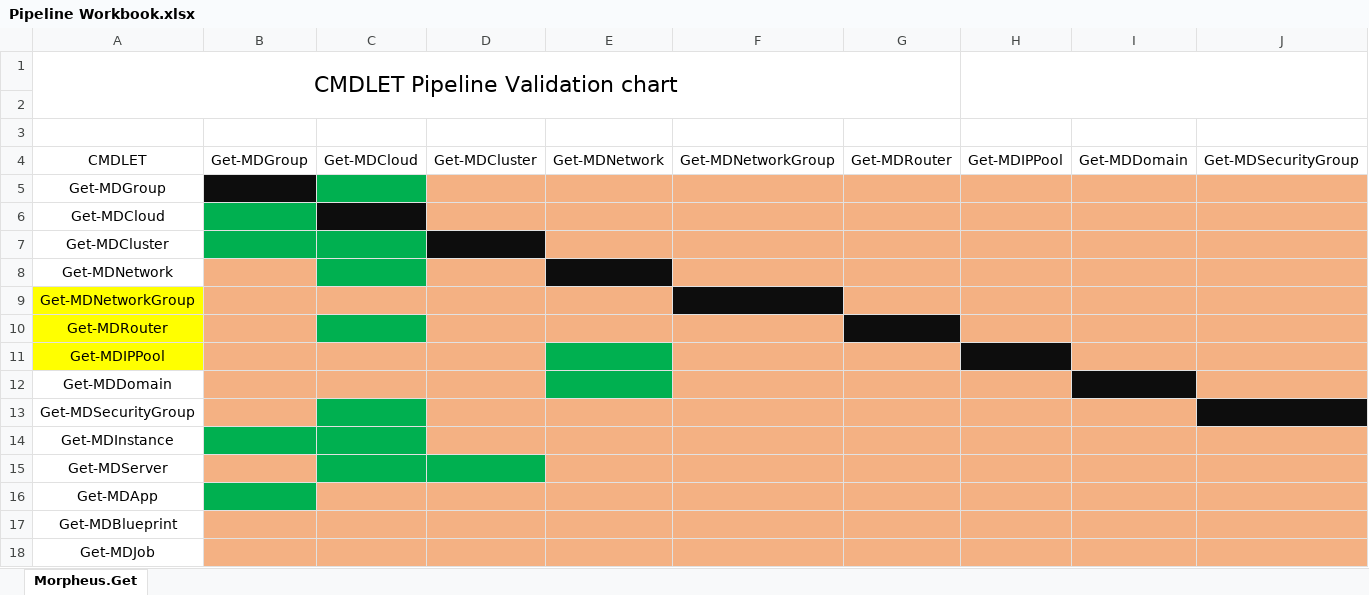
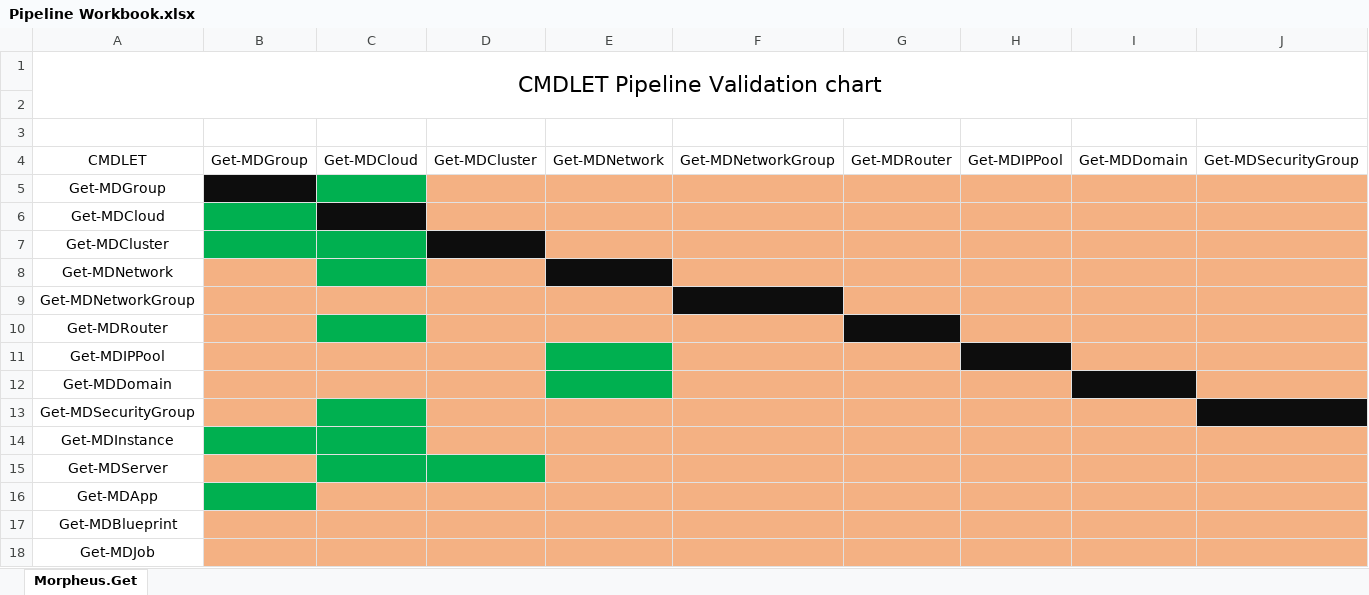
Before and after one commit to sjabro/morpheus-powershell, an Excel workbook: Pipeline Workbook.xlsx, sheet Morpheus.Get, drawn as a sheet; only a part is shown; values as stored, in another font and other column widths than the file's, no borders; the diff names each change by its address in the sheet, - before the commit and + after, or states it on an @@ line.

```diff
--- a/Pipeline Workbook.xlsx (sheet Morpheus.Get)
+++ b/Pipeline Workbook.xlsx (sheet Morpheus.Get)
-A1:G2 merged
+A1:S2 merged
-H1:S2 merged
-A9:A11 fill: #FFFF00
+A9:A11 fill: none
```
Also changed, not shown: 3 other files.
